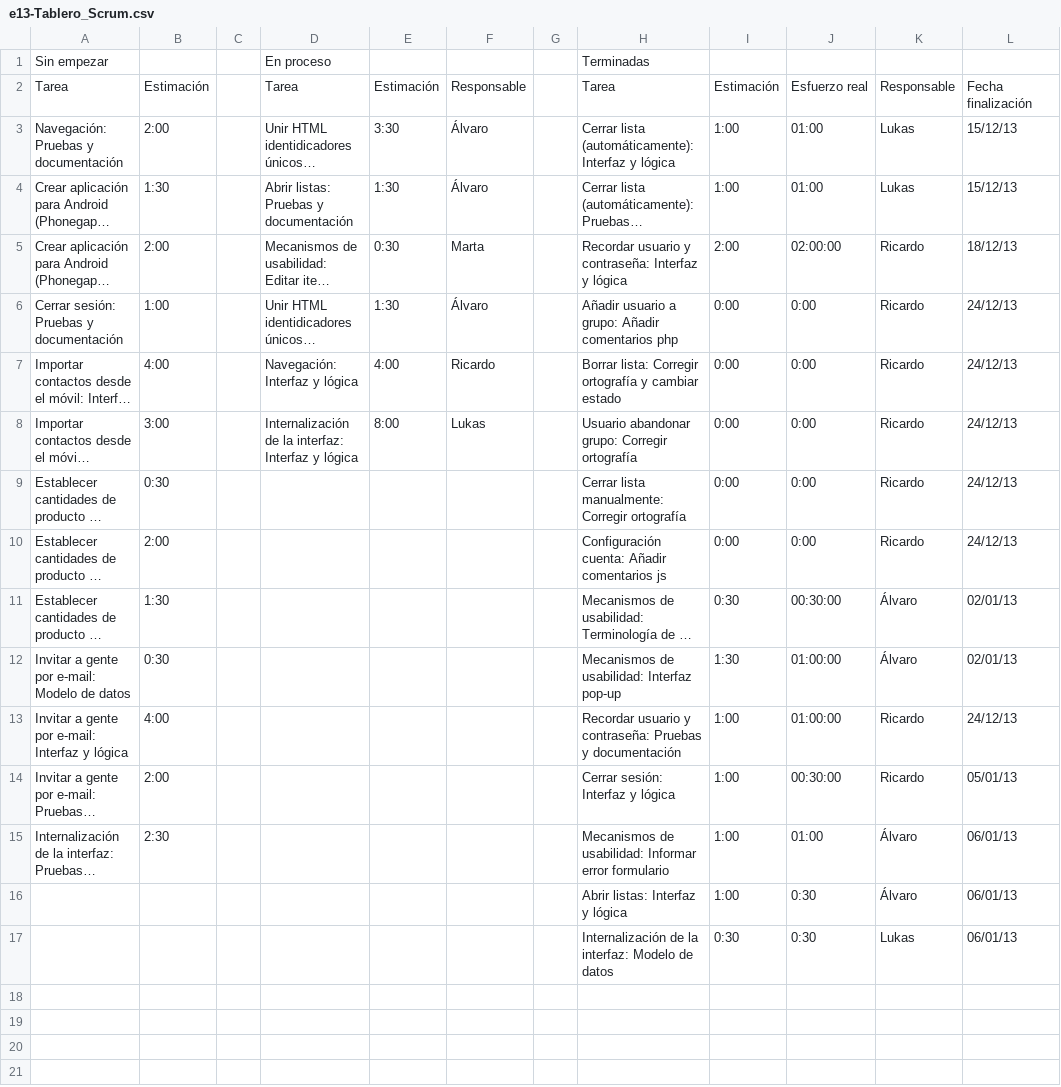
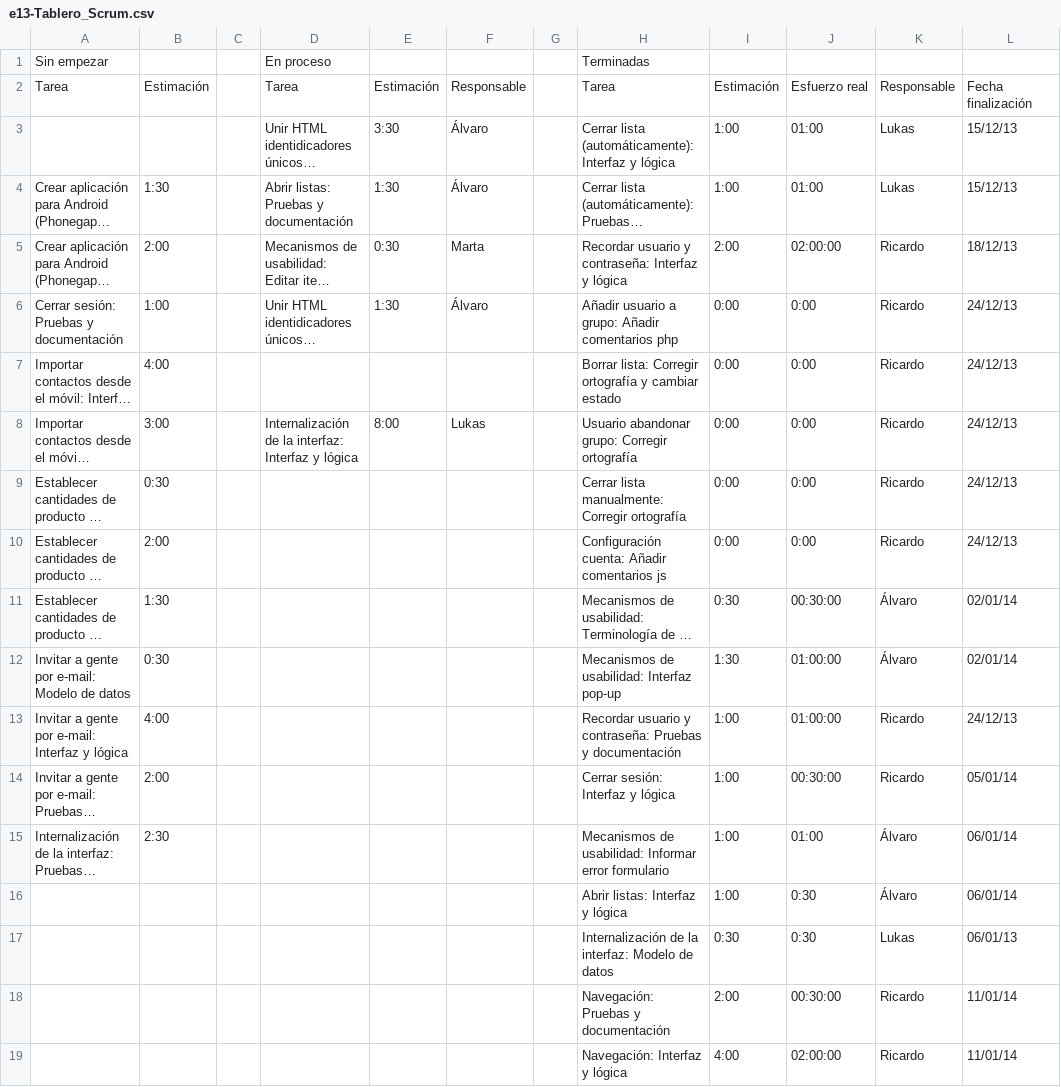
Before and after one commit to sharedslist/sharedslist, a CSV file: 1_gestión/proceso/e13-Tablero_Scrum.csv, drawn as a sheet; long unchanged cells end in …; the diff names each change by its address in the sheet, - before the commit and + after, or states it on an @@ line.

Commit message:
Actualización tablero
navegación, las dos tareas finalziadas

```diff
--- a/1_gestión/proceso/e13-Tablero_Scrum.csv
+++ b/1_gestión/proceso/e13-Tablero_Scrum.csv
-A3: Navegación: Pruebas y documentación
+A3: (empty)
-B3: 2:00
+B3: (empty)
-D7: Navegación: Interfaz y lógica
+D7: (empty)
-E7: 4:00
+E7: (empty)
-F7: Ricardo
+F7: (empty)
-L11:L12: 02/01/13
+L11:L12: 02/01/14
-L14: 05/01/13
+L14: 05/01/14
-L15:L16: 06/01/13
+L15:L16: 06/01/14
+row 18:  |  |  |  |  |  |  | Navegación: Pruebas y documentación | 2:00 | 00:30:00 | Ricardo | 11/01/14
+row 19:  |  |  |  |  |  |  | Navegación: Interfaz y lógica | 4:00 | 02:00:00 | Ricardo | 11/01/14
```
